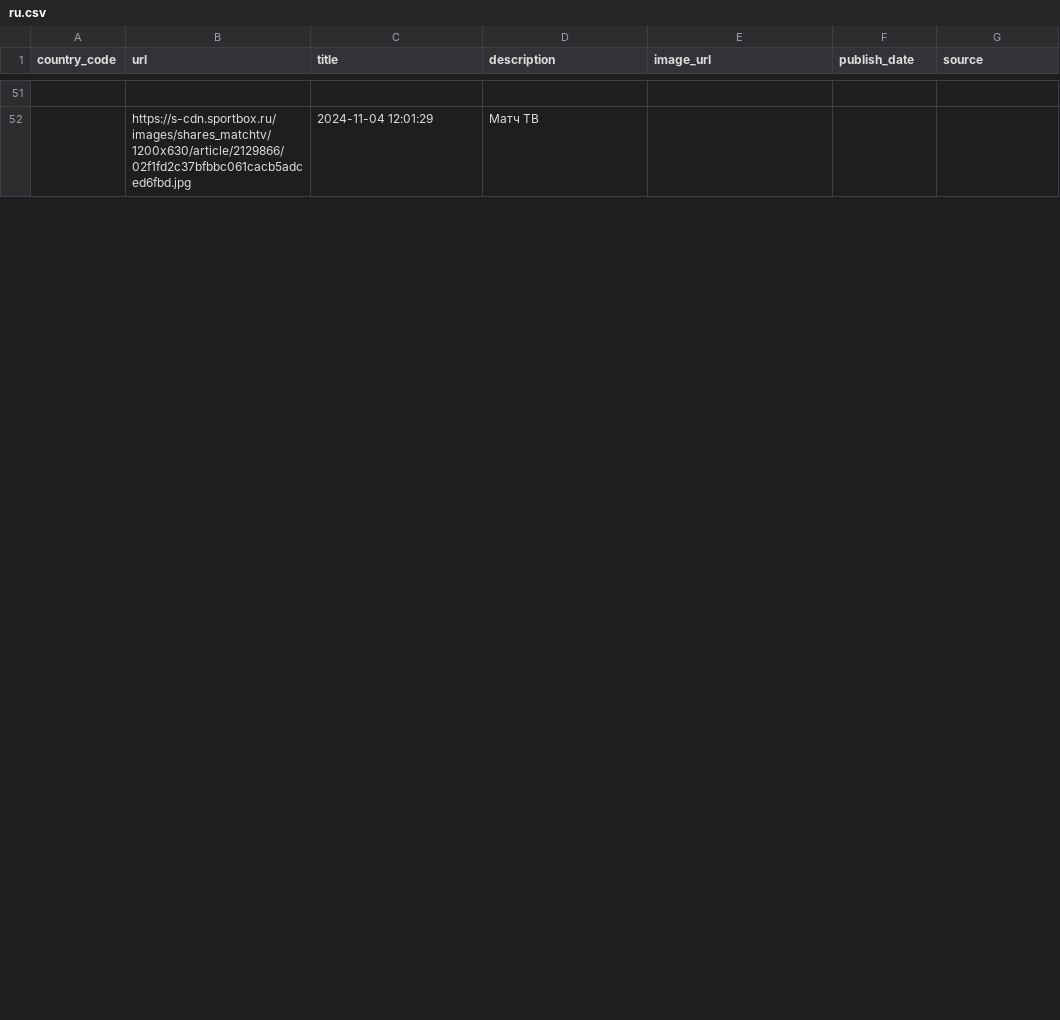
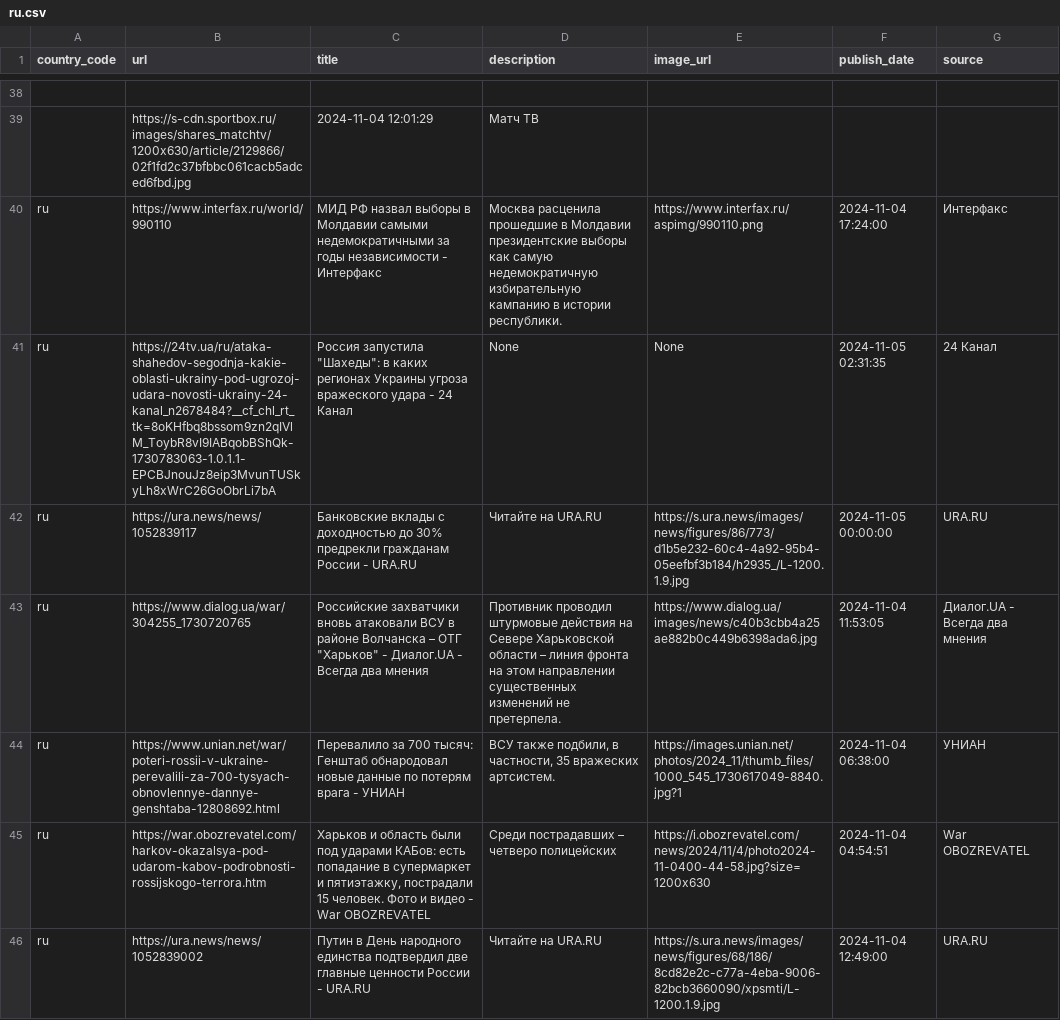
Before and after one commit to world-headlines/world-headlines.github.io, a CSV file: data/ru.csv, drawn as a sheet; only a part is shown, gaps mark what is left out; the diff covers the shown part only; the diff names each change by its address in the sheet, - before the commit and + after, or states it on an @@ line.

Commit message:
data updated

```diff
--- a/data/ru.csv
+++ b/data/ru.csv
+row 40: ru | https://www.interfax.ru/world/990110 | МИД РФ назвал выборы в Молдавии самыми недемократичными за годы независимости - Интерфакс | Москва расценила прошедшие в Молдавии президентские выборы как самую недемократичную избирательную кампанию в истории республики. | https://www.interfax.ru/aspimg/990110.png | 2024-11-04 17:24:00 | Интерфакс
+row 41: ru | https://24tv.ua/ru/ataka-shahedov-segodnja-kakie-oblasti-ukrainy-pod-ugrozoj-udara-novosti-ukrainy-24-kanal_n2678484?__cf_chl_rt_tk=8oKHfbq8bssom9zn2qIVlM_ToybR8vI9IABqobBShQk-1730783063-1.0.1.1-EPCBJnouJz8eip3MvunTUSkyLh8xWrC26GoObrLi7bA | Россия запустила "Шахеды": в каких регионах Украины угроза вражеского удара - 24 Канал | None | None | 2024-11-05 02:31:35 | 24 Канал
+row 42: ru | https://ura.news/news/1052839117 | Банковские вклады с доходностью до 30% предрекли гражданам России - URA.RU | Читайте на URA.RU | https://s.ura.news/images/news/figures/86/773/d1b5e232-60c4-4a92-95b4-05eefbf3b184/h2935_/L-1200.1.9.jpg | 2024-11-05 00:00:00 | URA.RU
+row 43: ru | https://www.dialog.ua/war/304255_1730720765 | Российские захватчики вновь атаковали ВСУ в районе Волчанска – ОТГ "Харьков" - Диалог.UA - Всегда два мнения | Противник проводил штурмовые действия на Севере Харьковской области – линия фронта на этом направлении существенных изменений не претерпела. | https://www.dialog.ua/images/news/c40b3cbb4a25ae882b0c449b6398ada6.jpg | 2024-11-04 11:53:05 | Диалог.UA - Всегда два мнения
+row 44: ru | https://www.unian.net/war/poteri-rossii-v-ukraine-perevalili-za-700-tysyach-obnovlennye-dannye-genshtaba-12808692.html | Перевалило за 700 тысяч: Генштаб обнародовал новые данные по потерям врага - УНИАН | ВСУ также подбили, в частности, 35 вражеских артсистем. | https://images.unian.net/photos/2024_11/thumb_files/1000_545_1730617049-8840.jpg?1 | 2024-11-04 06:38:00 | УНИАН
+row 45: ru | https://war.obozrevatel.com/harkov-okazalsya-pod-udarom-kabov-podrobnosti-rossijskogo-terrora.htm | Харьков и область были под ударами КАБов: есть попадание в супермаркет и пятиэтажку, пострадали 15 человек. Фото и видео - War OBOZREVATEL | Среди пострадавших – четверо полицейских | https://i.obozrevatel.com/news/2024/11/4/photo2024-11-0400-44-58.jpg?size=1200x630 | 2024-11-04 04:54:51 | War OBOZREVATEL
+row 46: ru | https://ura.news/news/1052839002 | Путин в День народного единства подтвердил две главные ценности России - URA.RU | Читайте на URA.RU | https://s.ura.news/images/news/figures/68/186/8cd82e2c-c77a-4eba-9006-82bcb3660090/xpsmti/L-1200.1.9.jpg | 2024-11-04 12:49:00 | URA.RU
```
Also changed, not shown: 6 added rows, 13 removed rows and 1 edited cell elsewhere in this file, data/cn.csv, data/gb.csv, 12 other files.
